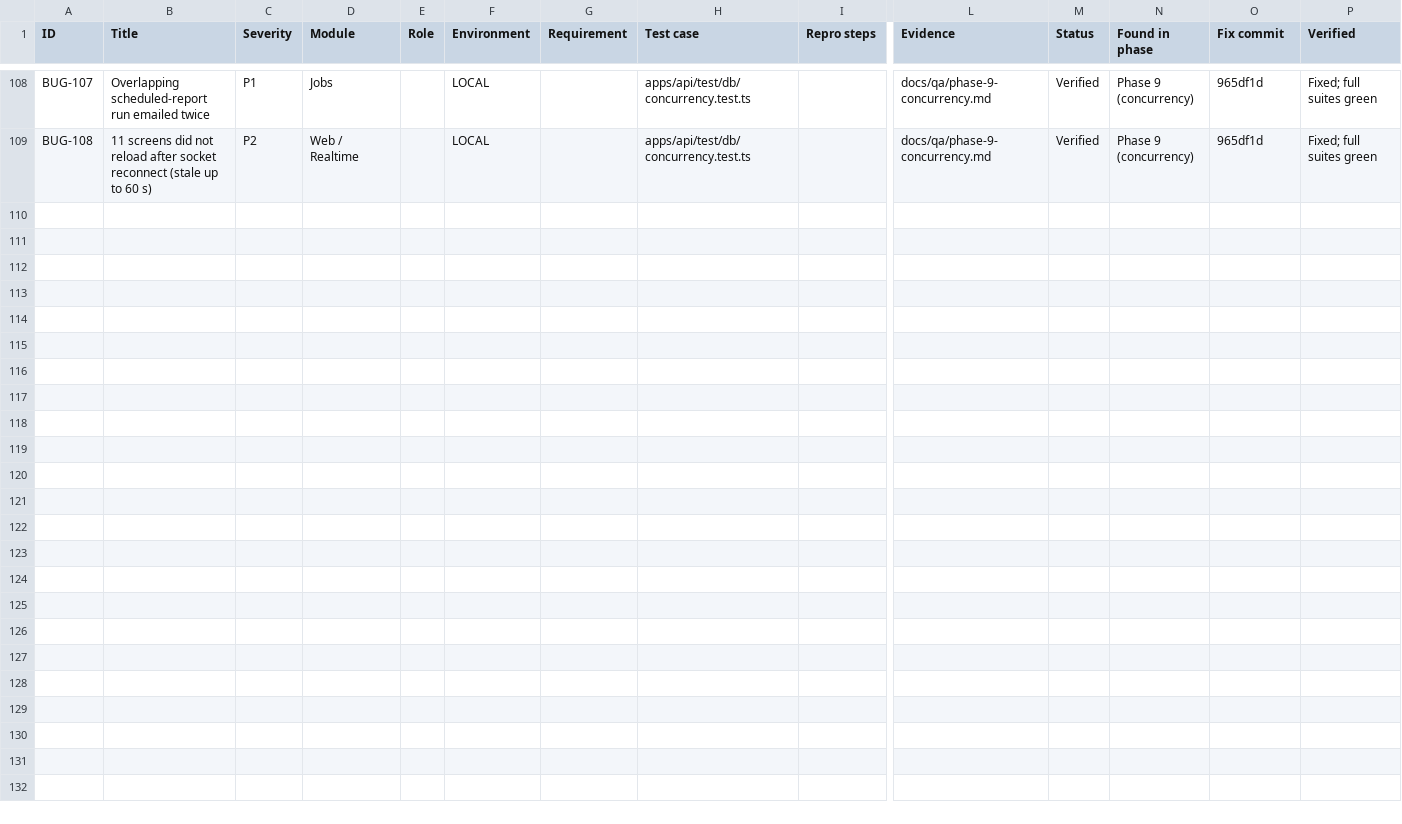
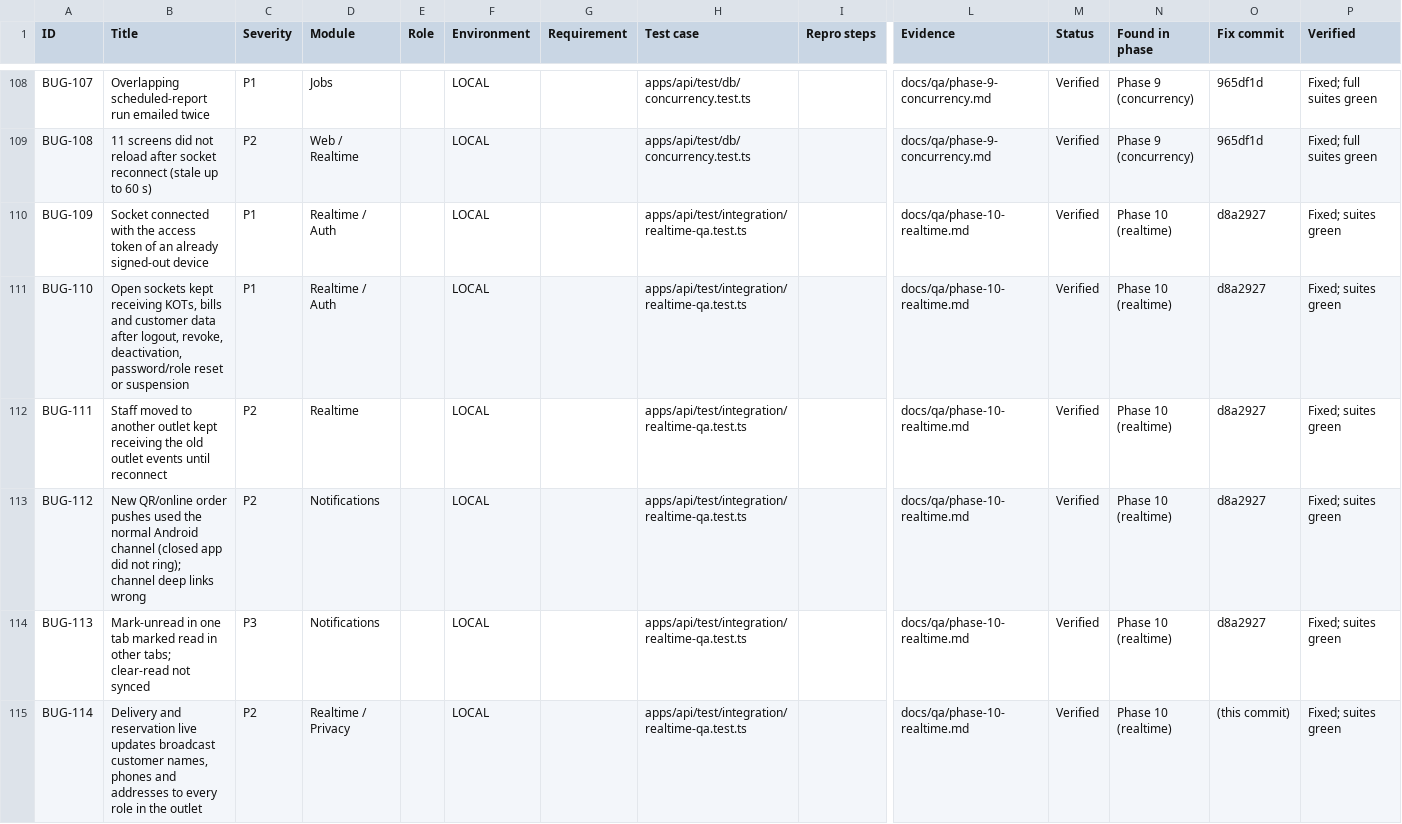
Before and after one commit to Momdasif7/Canavo, a CSV file: docs/qa/BUGS.csv, drawn as a sheet; only a part is shown, gaps mark what is left out; rows hold the shown columns only; the diff names each change by its address in the sheet, - before the commit and + after, or states it on an @@ line.

```diff
--- a/docs/qa/BUGS.csv
+++ b/docs/qa/BUGS.csv
+row 110: BUG-109 | Socket connected with the access token of an already signed-out device | P1 | Realtime / Auth |  | LOCAL |  | apps/api/test/integration/realtime-qa.test.ts |  | docs/qa/phase-10-realtime.md | Verified | Phase 10 (realtime) | d8a2927 | Fixed; suites green
+row 111: BUG-110 | Open sockets kept receiving KOTs, bills and customer data after logout, revoke, deactivation, password/role reset or suspension | P1 | Realtime / Auth |  | LOCAL |  | apps/api/test/integration/realtime-qa.test.ts |  | docs/qa/phase-10-realtime.md | Verified | Phase 10 (realtime) | d8a2927 | Fixed; suites green
+row 112: BUG-111 | Staff moved to another outlet kept receiving the old outlet events until reconnect | P2 | Realtime |  | LOCAL |  | apps/api/test/integration/realtime-qa.test.ts |  | docs/qa/phase-10-realtime.md | Verified | Phase 10 (realtime) | d8a2927 | Fixed; suites green
+row 113: BUG-112 | New QR/online order pushes used the normal Android channel (closed app did not ring); channel deep links wrong | P2 | Notifications |  | LOCAL |  | apps/api/test/integration/realtime-qa.test.ts |  | docs/qa/phase-10-realtime.md | Verified | Phase 10 (realtime) | d8a2927 | Fixed; suites green
+row 114: BUG-113 | Mark-unread in one tab marked read in other tabs; clear-read not synced | P3 | Notifications |  | LOCAL |  | apps/api/test/integration/realtime-qa.test.ts |  | docs/qa/phase-10-realtime.md | Verified | Phase 10 (realtime) | d8a2927 | Fixed; suites green
+row 115: BUG-114 | Delivery and reservation live updates broadcast customer names, phones and addresses to every role in the outlet | P2 | Realtime / Privacy |  | LOCAL |  | apps/api/test/integration/realtime-qa.test.ts |  | docs/qa/phase-10-realtime.md | Verified | Phase 10 (realtime) | (this commit) | Fixed; suites green
```
